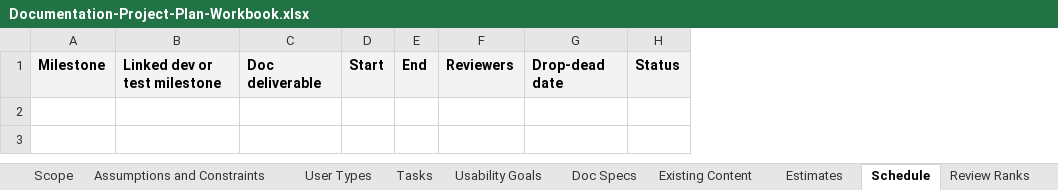
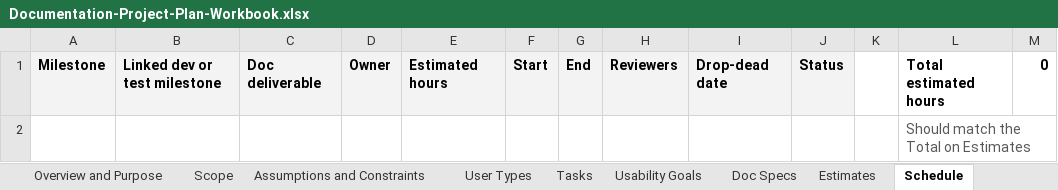
Before and after one commit to stevearrants/stevearrants.github.io, an Excel workbook: store/Documentation-Project-Plan-Workbook.xlsx, sheet Schedule, drawn as a sheet; values as stored, in another font and other column widths than the file's, no borders; the diff names each change by its address in the sheet, - before the commit and + after, or states it on an @@ line.

```diff
--- a/store/Documentation-Project-Plan-Workbook.xlsx (sheet Schedule)
+++ b/store/Documentation-Project-Plan-Workbook.xlsx (sheet Schedule)
+column D, row 1: Owner
+column E, row 1: Estimated hours
+column K, empty
+column L, row 1: Total estimated hours
+column M, row 1: 0
+row 2:  |  |  |  |  |  |  |  |  |  |  | Should match the Total on Estimates
```
Also changed, not shown: sheet Overview and Purpose, sheet About, sheet Usability Goals, sheet Estimates, sheet Plan at a Glance, other sheet tabs, 2 other files.
